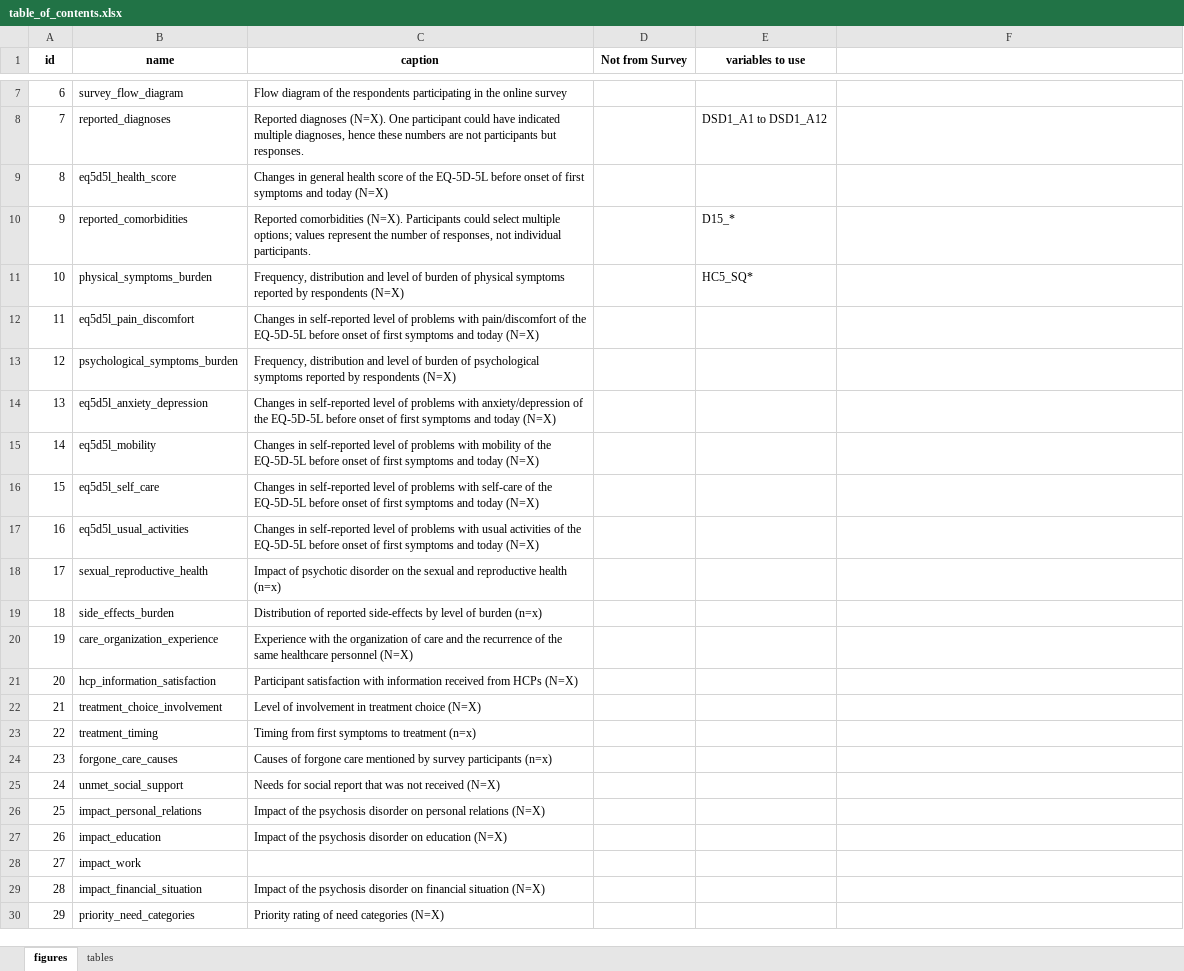
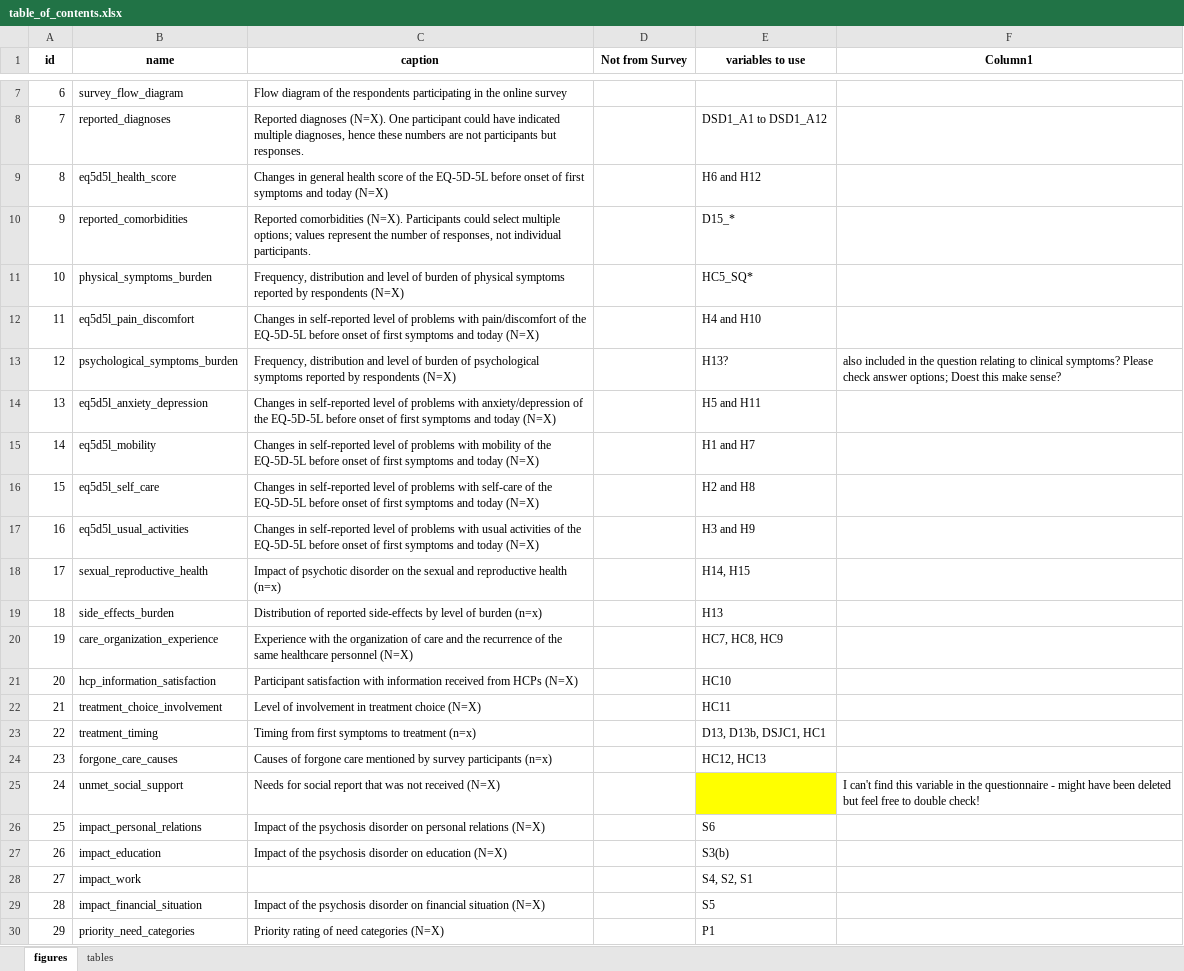
Before and after one commit to sciensanogit/NEED-GQ, an Excel workbook: data/metadata/table_of_contents.xlsx, sheet figures, drawn as a sheet; only a part is shown, gaps mark what is left out; values as stored, in another font and other column widths than the file's, no borders; table styles not drawn; the diff names each change by its address in the sheet, - before the commit and + after, or states it on an @@ line.

Commit message:
Add related variables

```diff
--- a/data/metadata/table_of_contents.xlsx (sheet figures)
+++ b/data/metadata/table_of_contents.xlsx (sheet figures)
-F1: (empty)
+F1: Column1
-E9 (variables to use): (empty)
+E9 (variables to use): H6 and H12
-E12 (variables to use): (empty)
+E12 (variables to use): H4 and H10
-E13 (variables to use): (empty)
+E13 (variables to use): H13?
-F13 (Column1): (empty)
+F13 (Column1): also included in the question relating to clinical symptoms? Please check answer options; Doest this make sense?
-E14 (variables to use): (empty)
+E14 (variables to use): H5 and H11
-E15 (variables to use): (empty)
+E15 (variables to use): H1 and H7
-E16 (variables to use): (empty)
+E16 (variables to use): H2 and H8
-E17 (variables to use): (empty)
+E17 (variables to use): H3 and H9
-E18 (variables to use): (empty)
+E18 (variables to use): H14, H15
-E19 (variables to use): (empty)
+E19 (variables to use): H13
-E20 (variables to use): (empty)
+E20 (variables to use): HC7, HC8, HC9
-E21 (variables to use): (empty)
+E21 (variables to use): HC10
-E22 (variables to use): (empty)
+E22 (variables to use): HC11
-E23 (variables to use): (empty)
+E23 (variables to use): D13, D13b, DSJC1, HC1
-E24 (variables to use): (empty)
+E24 (variables to use): HC12, HC13
-E25 fill: none
+E25 fill: #FFFF00
-F25 (Column1): (empty)
+F25 (Column1): I can't find this variable in the questionnaire - might have been deleted but feel free to double check!
-E26 (variables to use): (empty)
+E26 (variables to use): S6
-E27 (variables to use): (empty)
+E27 (variables to use): S3(b)
-E28 (variables to use): (empty)
+E28 (variables to use): S4, S2, S1
-E29 (variables to use): (empty)
+E29 (variables to use): S5
-E30 (variables to use): (empty)
+E30 (variables to use): P1
```
